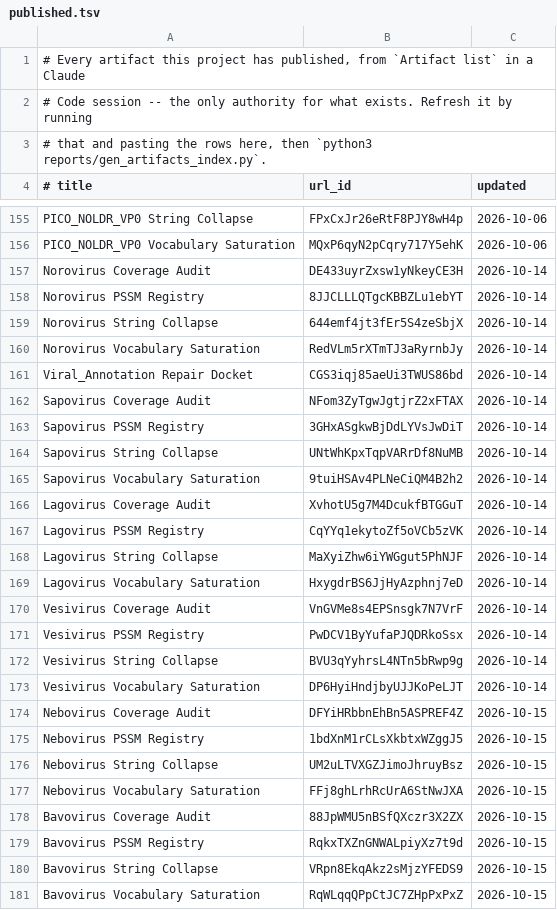
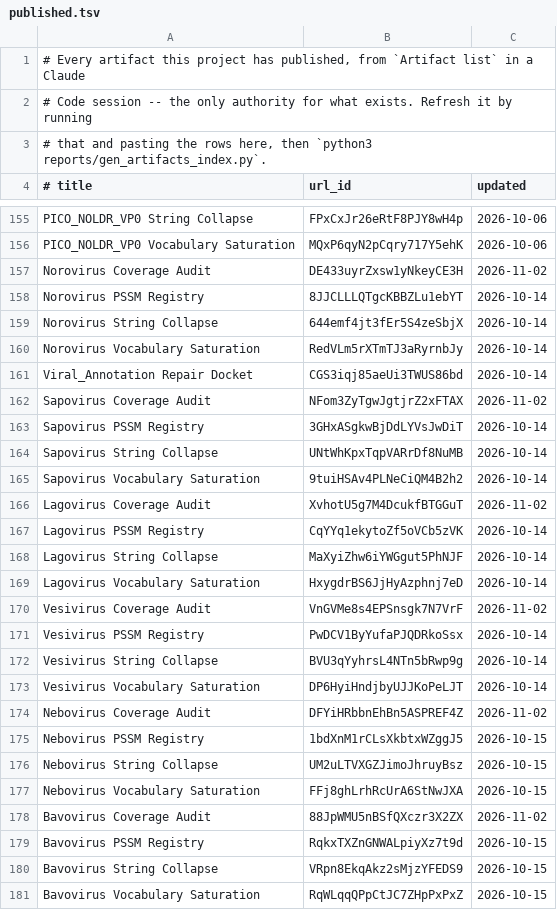
Before and after one commit to jimdavis1/LowVan_Skill, a TSV file: reports/published.tsv, drawn as a sheet; only a part is shown, gaps mark what is left out; the diff covers the shown part only.

```diff
--- a/reports/published.tsv
+++ b/reports/published.tsv
@@ -156,3 +156,3 @@ PICO_NOLDR_VP0 String Collapse	FPxCxJr26eRtF8PJY8wH4p	2026-10-06
 PICO_NOLDR_VP0 Vocabulary Saturation	MQxP6qyN2pCqry717Y5ehK	2026-10-06
-Norovirus Coverage Audit	DE433uyrZxsw1yNkeyCE3H	2026-10-14
+Norovirus Coverage Audit	DE433uyrZxsw1yNkeyCE3H	2026-11-02
 Norovirus PSSM Registry	8JJCLLLQTgcKBBZLu1ebYT	2026-10-14
@@ -161,3 +161,3 @@ Norovirus Vocabulary Saturation	RedVLm5rXTmTJ3aRyrnbJy	2026-10-14
 Viral_Annotation Repair Docket	CGS3iqj85aeUi3TWUS86bd	2026-10-14
-Sapovirus Coverage Audit	NFom3ZyTgwJgtjrZ2xFTAX	2026-10-14
+Sapovirus Coverage Audit	NFom3ZyTgwJgtjrZ2xFTAX	2026-11-02
 Sapovirus PSSM Registry	3GHxASgkwBjDdLYVsJwDiT	2026-10-14
@@ -165,3 +165,3 @@ Sapovirus String Collapse	UNtWhKpxTqpVARrDf8NuMB	2026-10-14
 Sapovirus Vocabulary Saturation	9tuiHSAv4PLNeCiQM4B2h2	2026-10-14
-Lagovirus Coverage Audit	XvhotU5g7M4DcukfBTGGuT	2026-10-14
+Lagovirus Coverage Audit	XvhotU5g7M4DcukfBTGGuT	2026-11-02
 Lagovirus PSSM Registry	CqYYq1ekytoZf5oVCb5zVK	2026-10-14
@@ -169,3 +169,3 @@ Lagovirus String Collapse	MaXyiZhw6iYWGgut5PhNJF	2026-10-14
 Lagovirus Vocabulary Saturation	HxygdrBS6JjHyAzphnj7eD	2026-10-14
-Vesivirus Coverage Audit	VnGVMe8s4EPSnsgk7N7VrF	2026-10-14
+Vesivirus Coverage Audit	VnGVMe8s4EPSnsgk7N7VrF	2026-11-02
 Vesivirus PSSM Registry	PwDCV1ByYufaPJQDRkoSsx	2026-10-14
@@ -173,3 +173,3 @@ Vesivirus String Collapse	BVU3qYyhrsL4NTn5bRwp9g	2026-10-14
 Vesivirus Vocabulary Saturation	DP6HyiHndjbyUJJKoPeLJT	2026-10-14
-Nebovirus Coverage Audit	DFYiHRbbnEhBn5ASPREF4Z	2026-10-15
+Nebovirus Coverage Audit	DFYiHRbbnEhBn5ASPREF4Z	2026-11-02
 Nebovirus PSSM Registry	1bdXnM1rCLsXkbtxWZggJ5	2026-10-15
@@ -177,3 +177,3 @@ Nebovirus String Collapse	UM2uLTVXGZJimoJhruyBsz	2026-10-15
 Nebovirus Vocabulary Saturation	FFj8ghLrhRcUrA6StNwJXA	2026-10-15
-Bavovirus Coverage Audit	88JpWMU5nBSfQXczr3X2ZX	2026-10-15
+Bavovirus Coverage Audit	88JpWMU5nBSfQXczr3X2ZX	2026-11-02
 Bavovirus PSSM Registry	RqkxTXZnGNWALpiyXz7t9d	2026-10-15
```
Also changed, not shown: 59 edited cells elsewhere in this file, 13 other files.
